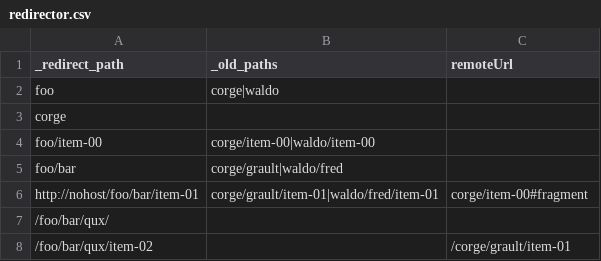
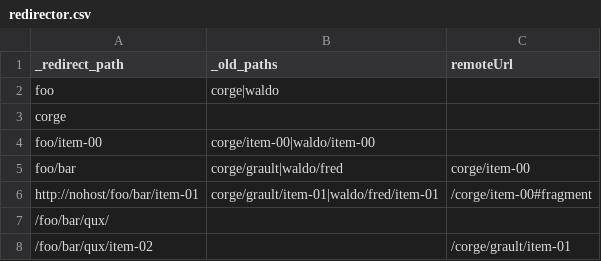
Before and after one commit to tobiasherp/plone.app.transmogrifier, a CSV file: src/plone/app/transmogrifier/redirector.csv, drawn as a sheet.

Commit message:
Restore redirector preservation of leading slashes

```diff
--- a/src/plone/app/transmogrifier/redirector.csv
+++ b/src/plone/app/transmogrifier/redirector.csv
@@ -4,4 +4,4 @@ corge,,
 foo/item-00,corge/item-00|waldo/item-00,
-foo/bar,corge/grault|waldo/fred,
-http://nohost/foo/bar/item-01,corge/grault/item-01|waldo/fred/item-01,corge/item-00#fragment
+foo/bar,corge/grault|waldo/fred,corge/item-00
+http://nohost/foo/bar/item-01,corge/grault/item-01|waldo/fred/item-01,/corge/item-00#fragment
 /foo/bar/qux/,,
```
Also changed, not shown: 2 other files.
